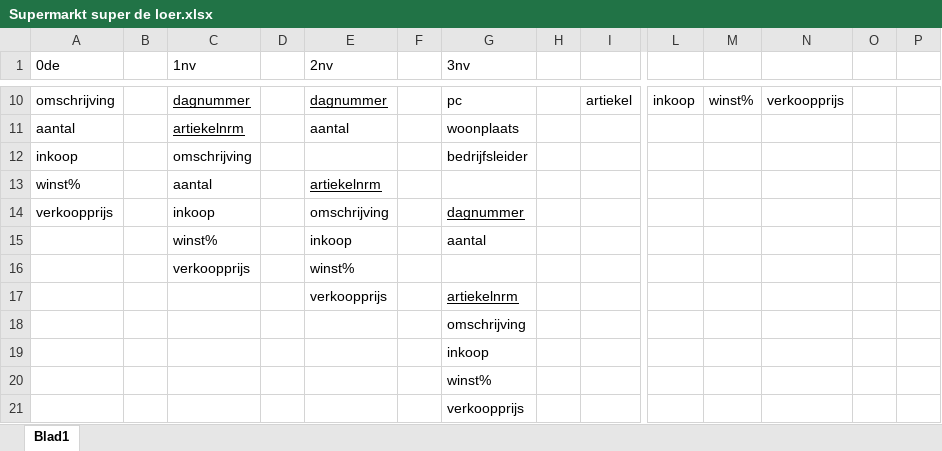
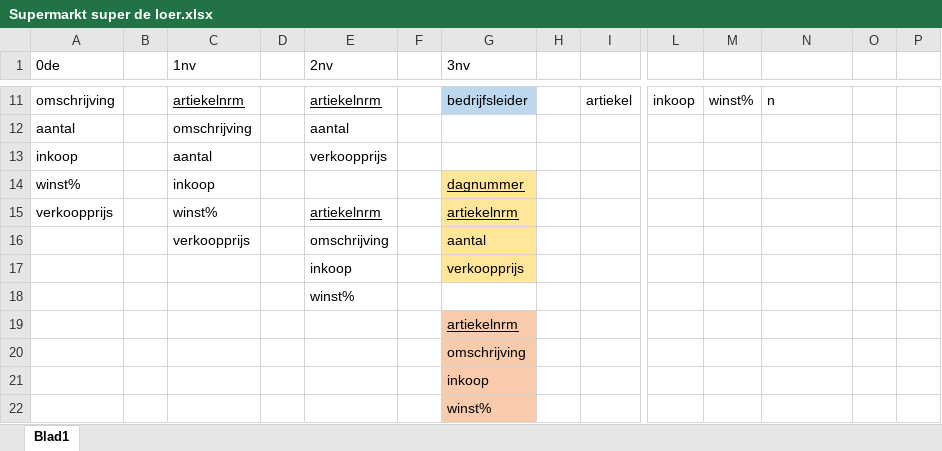
Before and after one commit to pepijndik/Ao2, an Excel workbook: normaliseren/h1/Supermarkt super de loer.xlsx, sheet Blad1, drawn as a sheet; only a part is shown, gaps mark what is left out; values as stored, in another font and other column widths than the file's, no borders; charts and pictures not drawn; removed rows and columns are numbered as before the commit, all else as after; rows hold the shown columns only; the diff covers the shown part only; the diff names each change by its address in the sheet, - before the commit and + after, or states it on an @@ line.

```diff
--- a/normaliseren/h1/Supermarkt super de loer.xlsx (sheet Blad1)
+++ b/normaliseren/h1/Supermarkt super de loer.xlsx (sheet Blad1)
-C11 (1nv): dagnummer
+C11 (1nv): artiekelnrm
-E11 (2nv): dagnummer
+E11 (2nv): artiekelnrm
-G11 (3nv): pc
+G11 (3nv): bedrijfsleider
-G11 fill: none
+G11 fill: #BDD7EE
-N11: verkoopprijs
+N11: n
-C12 (1nv): artiekelnrm
+C12 (1nv): omschrijving
-C12 underline: on
+C12 underline: off
-G12 (3nv): woonplaats
+G12 (3nv): (empty)
-row 12: inkoop |  | omschrijving |  |  |  | bedrijfsleider
-row 13: winst% |  | aantal |  | artiekelnrm
+row 13: inkoop |  | aantal |  | verkoopprijs
+row 14: winst% |  | inkoop |  |  |  | dagnummer
-C15 (1nv): inkoop
+C15 (1nv): winst%
-E15 (2nv): omschrijving
+E15 (2nv): artiekelnrm
-E15 underline: off
+E15 underline: on
-G15 (3nv): dagnummer
+G15 (3nv): artiekelnrm
-G15 fill: none
+G15 fill: #FFE699
-row 15:  |  | winst% |  | inkoop |  | aantal
-row 16:  |  | verkoopprijs |  | winst%
-row 17:  |  |  |  | verkoopprijs |  | artiekelnrm
+row 16:  |  | verkoopprijs |  | omschrijving |  | aantal
+row 17:  |  |  |  | inkoop |  | verkoopprijs
+row 18:  |  |  |  | winst%
+row 19:  |  |  |  |  |  | artiekelnrm
-G20:G22 fill: none
+G20:G22 fill: #F8CBAD
-row 21:  |  |  |  |  |  | verkoopprijs
```
Also changed, not shown: 5 added rows, 4 removed rows, 15 edited cells and cell formats elsewhere in this sheet, charts or pictures, 1 other file.
